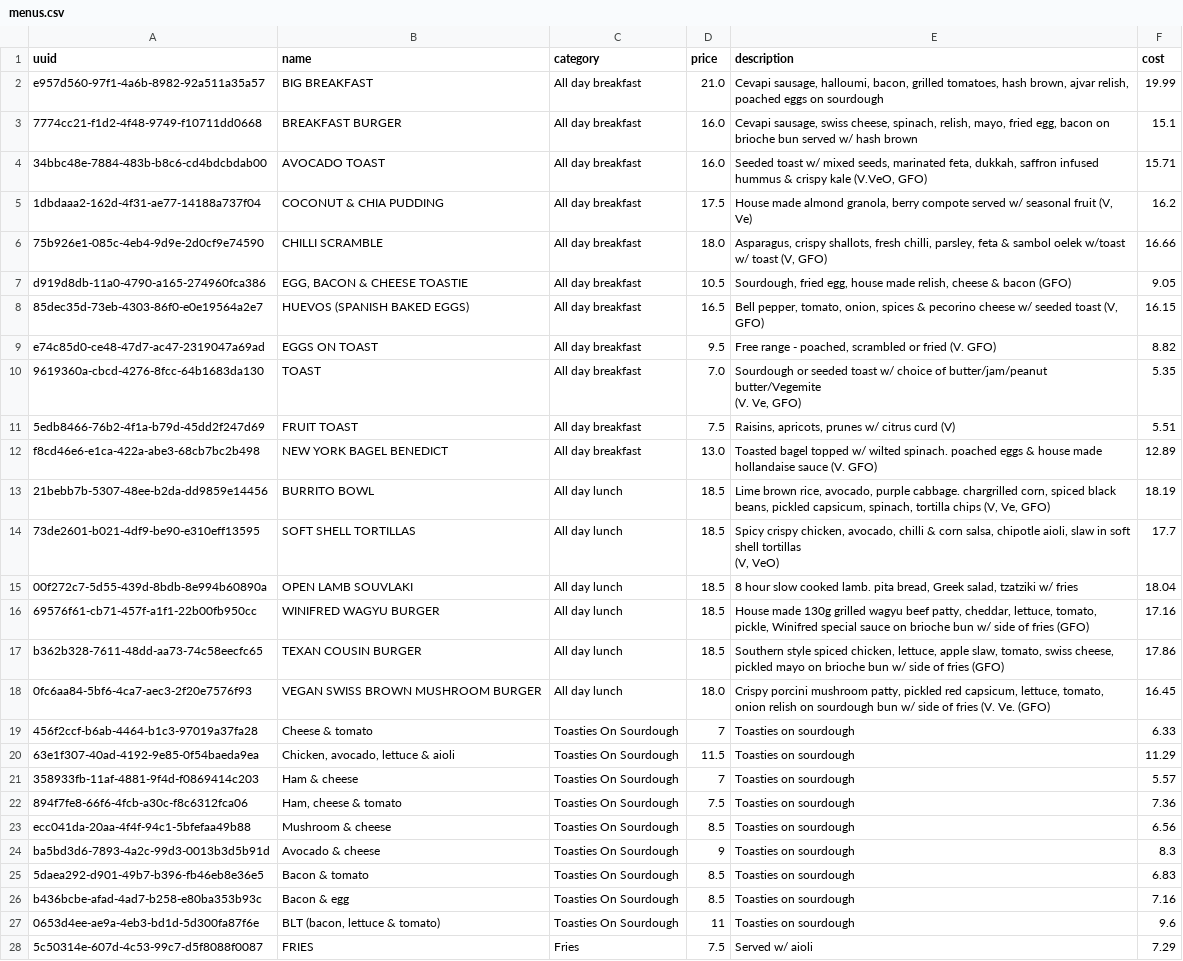
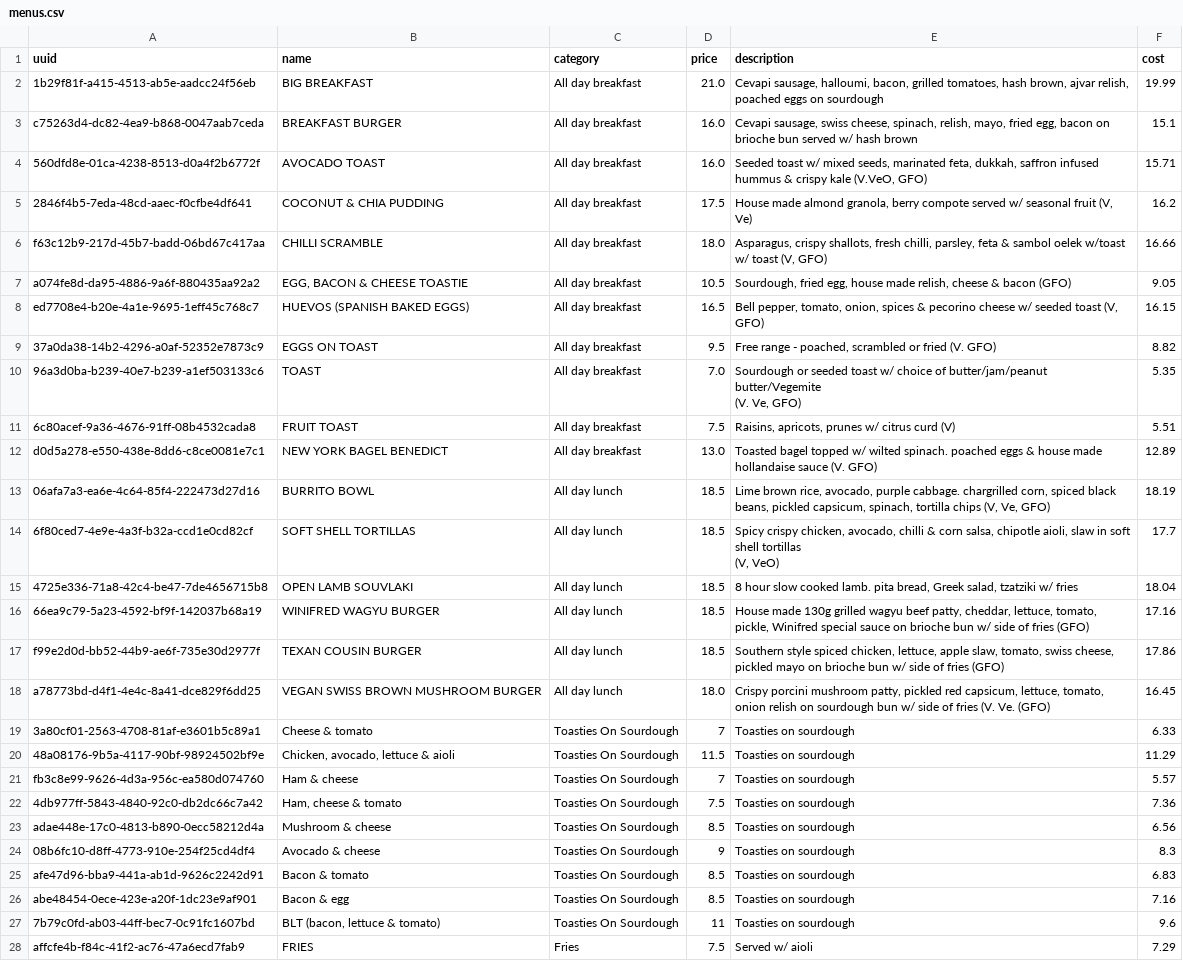
Before and after one commit to BlackBoxBanner/KMUTT-x-FIT_intern, a CSV file: data/menus.csv, drawn as a sheet; only a part is shown; the diff covers the shown part only; the diff names each change by its address in the sheet, - before the commit and + after, or states it on an @@ line.

```diff
--- a/data/menus.csv
+++ b/data/menus.csv
-A2 (uuid): e957d560-97f1-4a6b-8982-92a511a35a57
+A2 (uuid): 1b29f81f-a415-4513-ab5e-aadcc24f56eb
-A3 (uuid): 7774cc21-f1d2-4f48-9749-f10711dd0668
+A3 (uuid): c75263d4-dc82-4ea9-b868-0047aab7ceda
-A4 (uuid): 34bbc48e-7884-483b-b8c6-cd4bdcbdab00
+A4 (uuid): 560dfd8e-01ca-4238-8513-d0a4f2b6772f
-A5 (uuid): 1dbdaaa2-162d-4f31-ae77-14188a737f04
+A5 (uuid): 2846f4b5-7eda-48cd-aaec-f0cfbe4df641
-A6 (uuid): 75b926e1-085c-4eb4-9d9e-2d0cf9e74590
+A6 (uuid): f63c12b9-217d-45b7-badd-06bd67c417aa
-A7 (uuid): d919d8db-11a0-4790-a165-274960fca386
+A7 (uuid): a074fe8d-da95-4886-9a6f-880435aa92a2
-A8 (uuid): 85dec35d-73eb-4303-86f0-e0e19564a2e7
+A8 (uuid): ed7708e4-b20e-4a1e-9695-1eff45c768c7
-A9 (uuid): e74c85d0-ce48-47d7-ac47-2319047a69ad
+A9 (uuid): 37a0da38-14b2-4296-a0af-52352e7873c9
-A10 (uuid): 9619360a-cbcd-4276-8fcc-64b1683da130
+A10 (uuid): 96a3d0ba-b239-40e7-b239-a1ef503133c6
-A11 (uuid): 5edb8466-76b2-4f1a-b79d-45dd2f247d69
+A11 (uuid): 6c80acef-9a36-4676-91ff-08b4532cada8
-A12 (uuid): f8cd46e6-e1ca-422a-abe3-68cb7bc2b498
+A12 (uuid): d0d5a278-e550-438e-8dd6-c8ce0081e7c1
-A13 (uuid): 21bebb7b-5307-48ee-b2da-dd9859e14456
+A13 (uuid): 06afa7a3-ea6e-4c64-85f4-222473d27d16
-A14 (uuid): 73de2601-b021-4df9-be90-e310eff13595
+A14 (uuid): 6f80ced7-4e9e-4a3f-b32a-ccd1e0cd82cf
-A15 (uuid): 00f272c7-5d55-439d-8bdb-8e994b60890a
+A15 (uuid): 4725e336-71a8-42c4-be47-7de4656715b8
-A16 (uuid): 69576f61-cb71-457f-a1f1-22b00fb950cc
+A16 (uuid): 66ea9c79-5a23-4592-bf9f-142037b68a19
-A17 (uuid): b362b328-7611-48dd-aa73-74c58eecfc65
+A17 (uuid): f99e2d0d-bb52-44b9-ae6f-735e30d2977f
-A18 (uuid): 0fc6aa84-5bf6-4ca7-aec3-2f20e7576f93
+A18 (uuid): a78773bd-d4f1-4e4c-8a41-dce829f6dd25
-A19 (uuid): 456f2ccf-b6ab-4464-b1c3-97019a37fa28
+A19 (uuid): 3a80cf01-2563-4708-81af-e3601b5c89a1
-A20 (uuid): 63e1f307-40ad-4192-9e85-0f54baeda9ea
+A20 (uuid): 48a08176-9b5a-4117-90bf-98924502bf9e
-A21 (uuid): 358933fb-11af-4881-9f4d-f0869414c203
+A21 (uuid): fb3c8e99-9626-4d3a-956c-ea580d074760
-A22 (uuid): 894f7fe8-66f6-4fcb-a30c-f8c6312fca06
+A22 (uuid): 4db977ff-5843-4840-92c0-db2dc66c7a42
-A23 (uuid): ecc041da-20aa-4f4f-94c1-5bfefaa49b88
+A23 (uuid): adae448e-17c0-4813-b890-0ecc58212d4a
-A24 (uuid): ba5bd3d6-7893-4a2c-99d3-0013b3d5b91d
+A24 (uuid): 08b6fc10-d8ff-4773-910e-254f25cd4df4
-A25 (uuid): 5daea292-d901-49b7-b396-fb46eb8e36e5
+A25 (uuid): afe47d96-bba9-441a-ab1d-9626c2242d91
-A26 (uuid): b436bcbe-afad-4ad7-b258-e80ba353b93c
+A26 (uuid): abe48454-0ece-423e-a20f-1dc23e9af901
-A27 (uuid): 0653d4ee-ae9a-4eb3-bd1d-5d300fa87f6e
+A27 (uuid): 7b79c0fd-ab03-44ff-bec7-0c91fc1607bd
-A28 (uuid): 5c50314e-607d-4c53-99c7-d5f8088f0087
+A28 (uuid): affcfe4b-f84c-41f2-ac76-47a6ecd7fab9
```
Also changed, not shown: 21 edited cells elsewhere in this file, data/add-on.csv, 2 other files.
